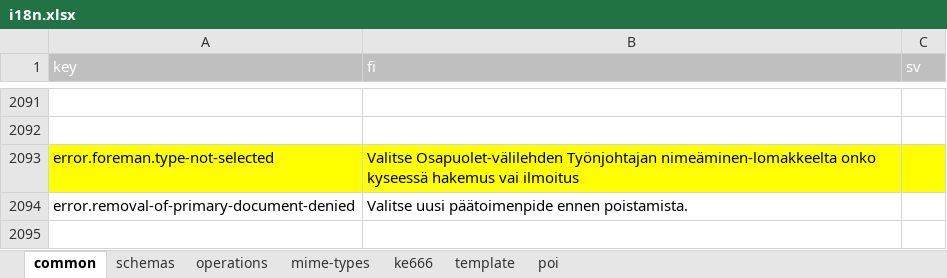
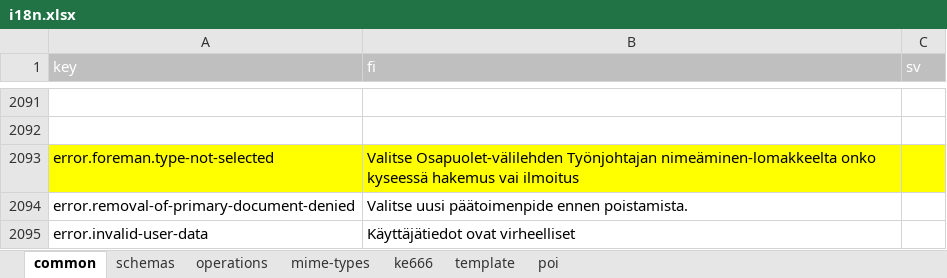
Before and after one commit to lupapiste/lupapiste, an Excel workbook: resources/i18n.xlsx, sheet common, drawn as a sheet; only a part is shown, gaps mark what is left out; values as stored, in another font and other column widths than the file's, no borders; conditional formats not drawn; the diff names each change by its address in the sheet, - before the commit and + after, or states it on an @@ line.

Commit message:
error.invalid-user-data	Käyttäjätiedot ovat virheelliset

```diff
--- a/resources/i18n.xlsx (sheet common)
+++ b/resources/i18n.xlsx (sheet common)
+row 2095: error.invalid-user-data | Käyttäjätiedot ovat virheelliset
```
